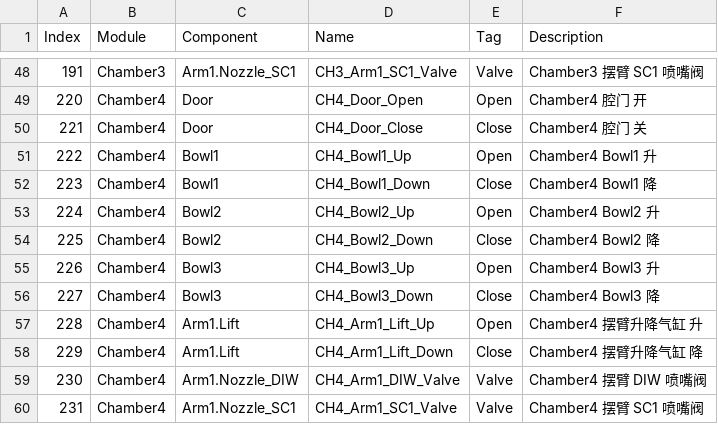
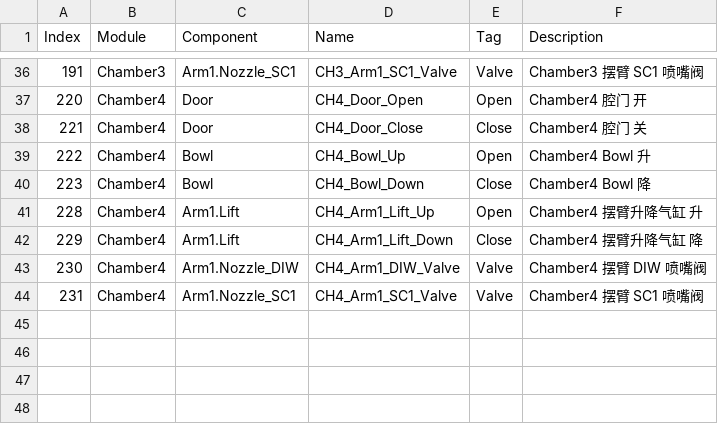
Before and after one commit to 18896605194/SemiDevice, a CSV file: xyz.35021/Service/xyz.35021.Module/Config/IO/DO.csv, drawn as a sheet; only a part is shown, gaps mark what is left out; the diff covers the shown part only.

```diff
--- a/xyz.35021/Service/xyz.35021.Module/Config/IO/DO.csv
+++ b/xyz.35021/Service/xyz.35021.Module/Config/IO/DO.csv
@@ -50,8 +38,4 @@
 221,Chamber4,Door,CH4_Door_Close,Close,Chamber4 腔门 关
-222,Chamber4,Bowl1,CH4_Bowl1_Up,Open,Chamber4 Bowl1 升
-223,Chamber4,Bowl1,CH4_Bowl1_Down,Close,Chamber4 Bowl1 降
-224,Chamber4,Bowl2,CH4_Bowl2_Up,Open,Chamber4 Bowl2 升
-225,Chamber4,Bowl2,CH4_Bowl2_Down,Close,Chamber4 Bowl2 降
-226,Chamber4,Bowl3,CH4_Bowl3_Up,Open,Chamber4 Bowl3 升
-227,Chamber4,Bowl3,CH4_Bowl3_Down,Close,Chamber4 Bowl3 降
+222,Chamber4,Bowl,CH4_Bowl_Up,Open,Chamber4 Bowl 升
+223,Chamber4,Bowl,CH4_Bowl_Down,Close,Chamber4 Bowl 降
 228,Chamber4,Arm1.Lift,CH4_Arm1_Lift_Up,Open,Chamber4 摆臂升降气缸 升
```
Also changed, not shown: 12 removed rows and 18 edited cells elsewhere in this file, xyz.35021/Service/xyz.35021.Module/Config/IO/DI.csv, 56 other files.
